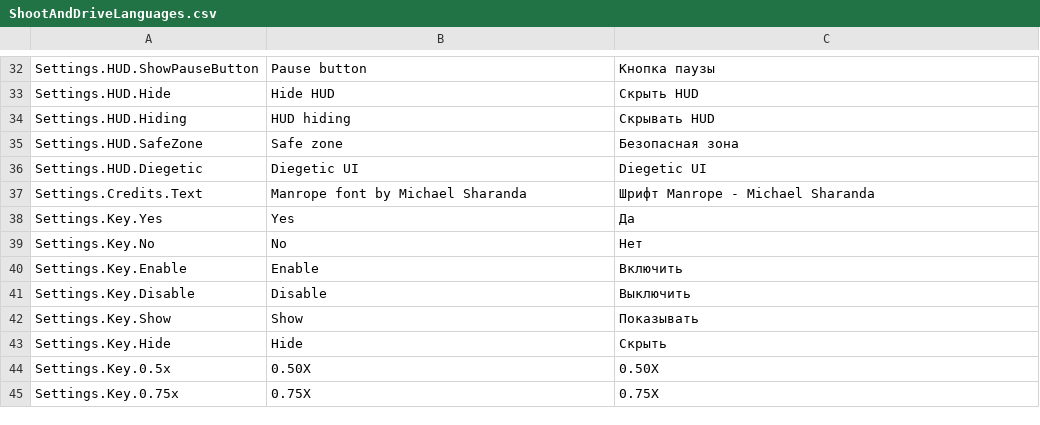
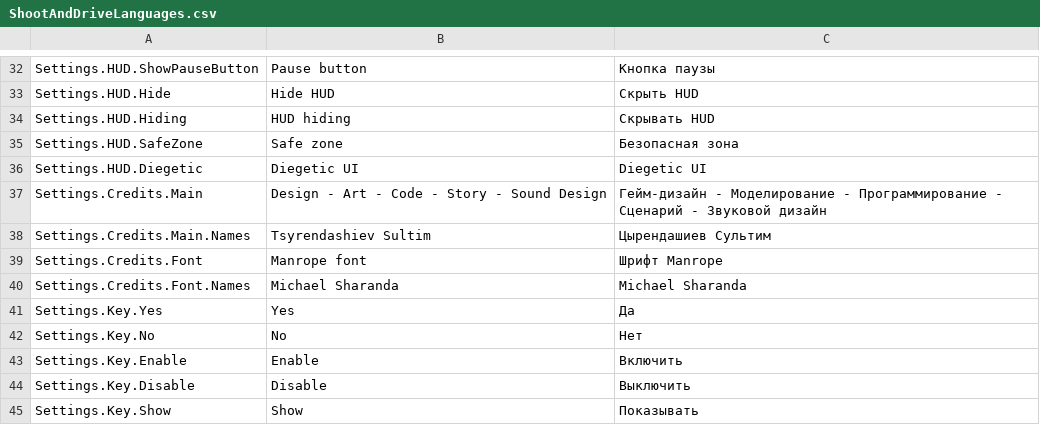
Before and after one commit to SultimTsyrendashiev/ShootAndDrive, a CSV file: Assets/Settings/ShootAndDriveLanguages.csv, drawn as a sheet; only a part is shown, gaps mark what is left out; the shorter side is filled out with more unchanged rows.

Commit message:
- credits menu

```diff
--- a/Assets/Settings/ShootAndDriveLanguages.csv
+++ b/Assets/Settings/ShootAndDriveLanguages.csv
@@ -36,3 +36,6 @@ Settings.HUD.SafeZone,Safe zone,Безопасная зона
 Settings.HUD.Diegetic,Diegetic UI,Diegetic UI
-Settings.Credits.Text,Manrope font by Michael Sharanda,Шрифт Manrope - Michael Sharanda
+Settings.Credits.Main,Design - Art - Code - Story - Sound Design,Гейм-дизайн - Моделирование - Программирование - Сценарий - Звуковой дизайн
+Settings.Credits.Main.Names,Tsyrendashiev Sultim,Цырендашиев Сультим
+Settings.Credits.Font,Manrope font,Шрифт Manrope
+Settings.Credits.Font.Names,Michael Sharanda,Michael Sharanda
 Settings.Key.Yes,Yes,Да
```
Also changed, not shown: 4 other files.
